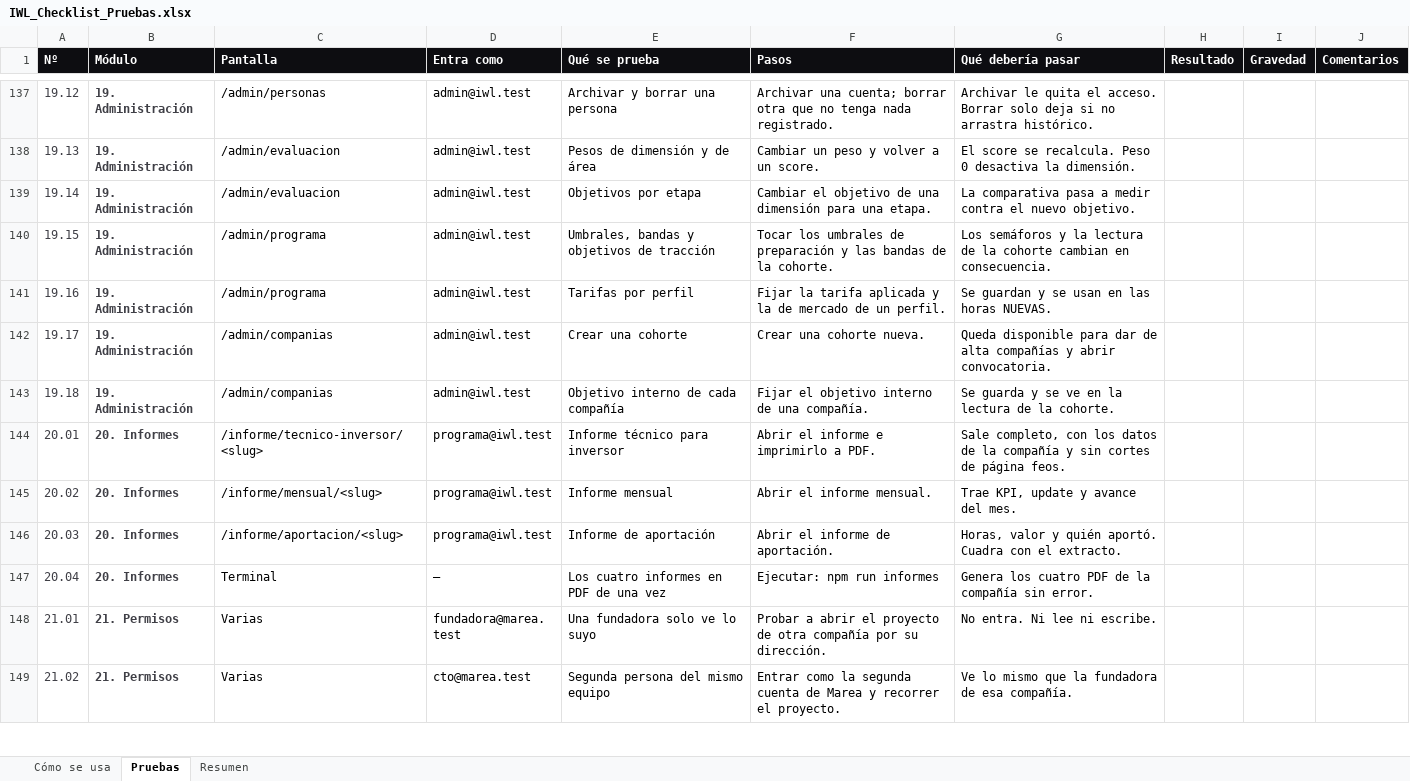
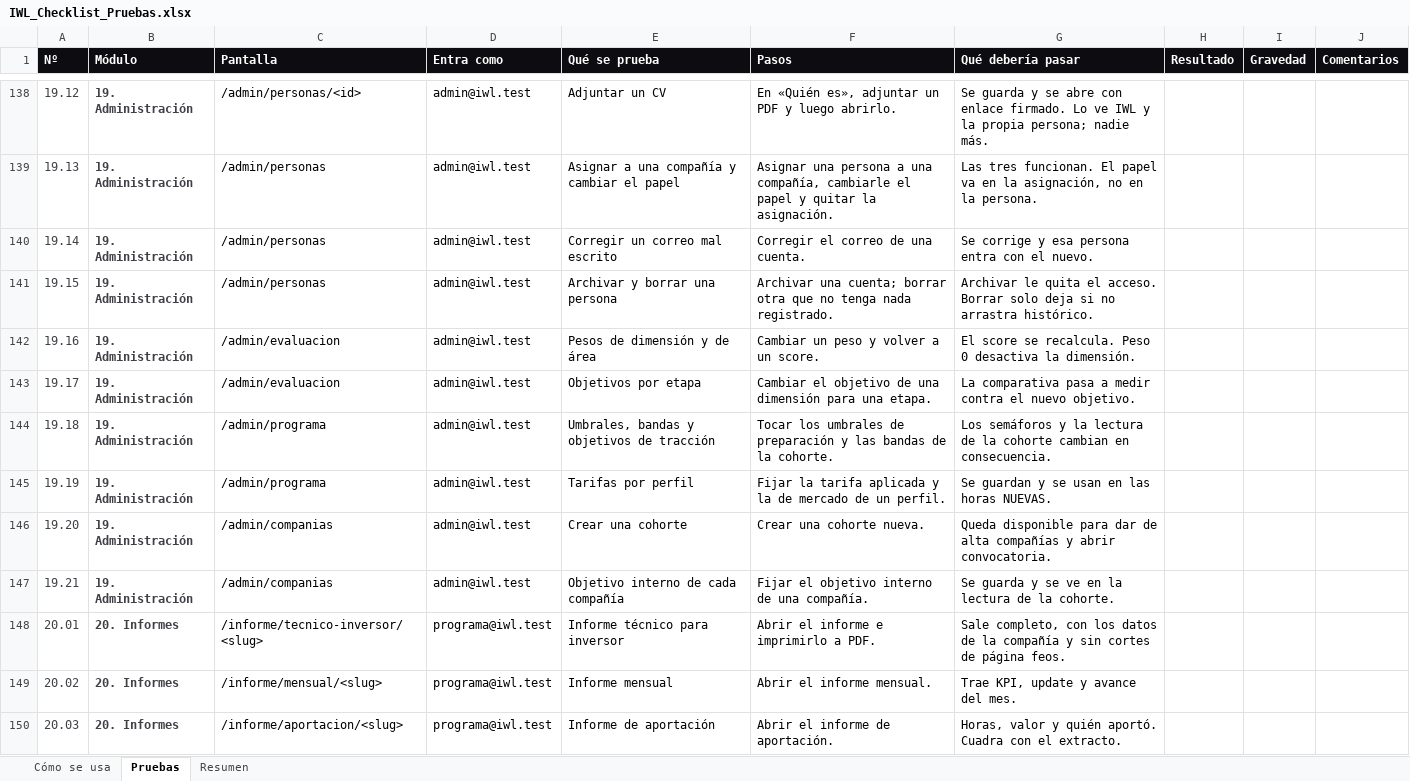
Before and after one commit to NiageCH/IWL_Platform, an Excel workbook: IWL_Checklist_Pruebas.xlsx, sheet Pruebas, drawn as a sheet; only a part is shown, gaps mark what is left out; the shorter side is filled out with more unchanged rows; values as stored, in another font and other column widths than the file's, no borders; conditional formats not drawn; addresses are those after the commit; the diff covers the shown part only; the diff names each change by its address in the sheet, - before the commit and + after, or states it on an @@ line.

```diff
--- a/IWL_Checklist_Pruebas.xlsx (sheet Pruebas)
+++ b/IWL_Checklist_Pruebas.xlsx (sheet Pruebas)
-C138 (Pantalla): /admin/personas
+C138 (Pantalla): /admin/personas/<id>
-E138 (Qué se prueba): Archivar y borrar una persona
+E138 (Qué se prueba): Adjuntar un CV
-F138 (Pasos): Archivar una cuenta; borrar otra que no tenga nada registrado.
+F138 (Pasos): En «Quién es», adjuntar un PDF y luego abrirlo.
-G138 (Qué debería pasar): Archivar le quita el acceso. Borrar solo deja si no arrastra histórico.
+G138 (Qué debería pasar): Se guarda y se abre con enlace firmado. Lo ve IWL y la propia persona; nadie más.
-C139:C140 (Pantalla): /admin/evaluacion
+C139:C140 (Pantalla): /admin/personas
-E139 (Qué se prueba): Pesos de dimensión y de área
+E139 (Qué se prueba): Asignar a una compañía y cambiar el papel
-F139 (Pasos): Cambiar un peso y volver a un score.
+F139 (Pasos): Asignar una persona a una compañía, cambiarle el papel y quitar la asignación.
-G139 (Qué debería pasar): El score se recalcula. Peso 0 desactiva la dimensión.
+G139 (Qué debería pasar): Las tres funcionan. El papel va en la asignación, no en la persona.
-E140 (Qué se prueba): Objetivos por etapa
+E140 (Qué se prueba): Corregir un correo mal escrito
-F140 (Pasos): Cambiar el objetivo de una dimensión para una etapa.
+F140 (Pasos): Corregir el correo de una cuenta.
-G140 (Qué debería pasar): La comparativa pasa a medir contra el nuevo objetivo.
+G140 (Qué debería pasar): Se corrige y esa persona entra con el nuevo.
-C141 (Pantalla): /admin/programa
+C141 (Pantalla): /admin/personas
-E141 (Qué se prueba): Umbrales, bandas y objetivos de tracción
+E141 (Qué se prueba): Archivar y borrar una persona
-F141 (Pasos): Tocar los umbrales de preparación y las bandas de la cohorte.
+F141 (Pasos): Archivar una cuenta; borrar otra que no tenga nada registrado.
-G141 (Qué debería pasar): Los semáforos y la lectura de la cohorte cambian en consecuencia.
+G141 (Qué debería pasar): Archivar le quita el acceso. Borrar solo deja si no arrastra histórico.
-C142 (Pantalla): /admin/programa
+C142 (Pantalla): /admin/evaluacion
-E142 (Qué se prueba): Tarifas por perfil
+E142 (Qué se prueba): Pesos de dimensión y de área
-F142 (Pasos): Fijar la tarifa aplicada y la de mercado de un perfil.
+F142 (Pasos): Cambiar un peso y volver a un score.
-G142 (Qué debería pasar): Se guardan y se usan en las horas NUEVAS.
+G142 (Qué debería pasar): El score se recalcula. Peso 0 desactiva la dimensión.
-C143 (Pantalla): /admin/companias
+C143 (Pantalla): /admin/evaluacion
-E143 (Qué se prueba): Crear una cohorte
+E143 (Qué se prueba): Objetivos por etapa
-F143 (Pasos): Crear una cohorte nueva.
+F143 (Pasos): Cambiar el objetivo de una dimensión para una etapa.
-G143 (Qué debería pasar): Queda disponible para dar de alta compañías y abrir convocatoria.
+G143 (Qué debería pasar): La comparativa pasa a medir contra el nuevo objetivo.
-C144 (Pantalla): /admin/companias
+C144 (Pantalla): /admin/programa
-E144 (Qué se prueba): Objetivo interno de cada compañía
+E144 (Qué se prueba): Umbrales, bandas y objetivos de tracción
-F144 (Pasos): Fijar el objetivo interno de una compañía.
+F144 (Pasos): Tocar los umbrales de preparación y las bandas de la cohorte.
-G144 (Qué debería pasar): Se guarda y se ve en la lectura de la cohorte.
+G144 (Qué debería pasar): Los semáforos y la lectura de la cohorte cambian en consecuencia.
+row 145: 19.19 | 19. Administración | /admin/programa | admin@iwl.test | Tarifas por perfil | Fijar la tarifa aplicada y la de mercado de un perfil. | Se guardan y se usan en las horas NUEVAS.
+row 146: 19.20 | 19. Administración | /admin/companias | admin@iwl.test | Crear una cohorte | Crear una cohorte nueva. | Queda disponible para dar de alta compañías y abrir convocatoria.
+row 147: 19.21 | 19. Administración | /admin/companias | admin@iwl.test | Objetivo interno de cada compañía | Fijar el objetivo interno de una compañía. | Se guarda y se ve en la lectura de la cohorte.
```
Also changed, not shown: 1 added row and 63 edited cells elsewhere in this sheet, sheet Resumen, 20 other files.
